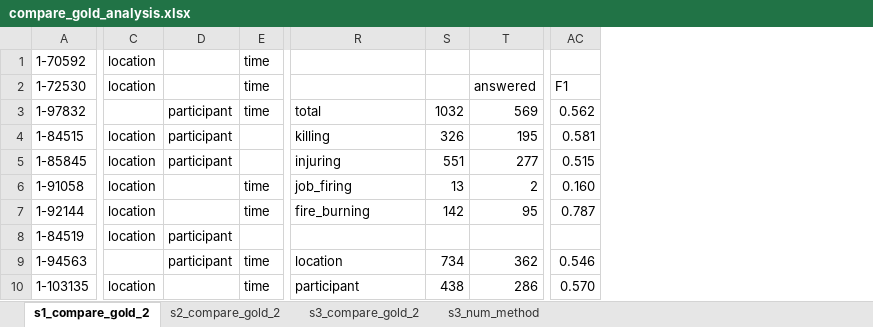
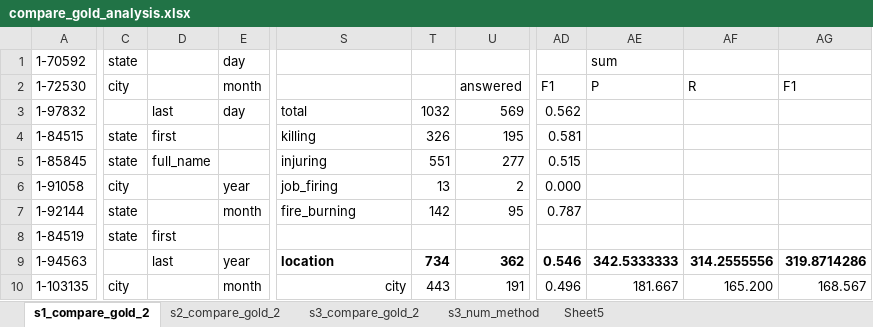
Before and after one commit to paramitamirza/CountingEvents, an Excel workbook: data/test_data_gold/compare_gold_analysis.xlsx, sheet s1_compare_gold_2, drawn as a sheet; only a part is shown, gaps mark what is left out; values as stored, in another font and other column widths than the file's, no borders; removed rows and columns are numbered as before the commit, all else as after; the diff covers the shown part only; the diff names each change by its address in the sheet, - before the commit and + after, or states it on an @@ line.

```diff
--- a/data/test_data_gold/compare_gold_analysis.xlsx (sheet s1_compare_gold_2)
+++ b/data/test_data_gold/compare_gold_analysis.xlsx (sheet s1_compare_gold_2)
+sheet tab: Sheet5
-column C, rows 1-10: location | location |  | location | location | location | location | location |  | location
-column D, rows 3-9: participant | participant | participant |  |  | participant | participant
-column E, rows 1-10: time | time | time |  |  | time | time |  | time | time
+column C, rows 1-10: state | city |  | state | state | city | state | state |  | city
+column D, rows 3-9: last | first | full_name |  |  | first | last
+column E, rows 1-10: day | month | day |  |  | year | month |  | year | month
+column AE, rows 1-10: sum | P |  |  |  |  |  |  | 342.5333333 | 181.667
+column AF, rows 2-10: R |  |  |  |  |  |  | 314.2555556 | 165.200
+column AG, rows 2-10: F1 |  |  |  |  |  |  | 319.8714286 | 168.567
-AD6: 0.160
+AD6: 0.000
-S9:AD9 bold: off
+S9:AD9 bold: on
-S10: participant
+S10: city
-S10 alignment: left
+S10 alignment: right
-T10: 438
+T10: 443
-U10: 286
+U10: 191
-AD10: 0.570
+AD10: 0.496
```
Also changed, not shown: 1 added column, 146 edited cells and cell formats elsewhere in this sheet, sheet s3_compare_gold_2, sheet s2_compare_gold_2, formulas that keep their value, 4 other files.
